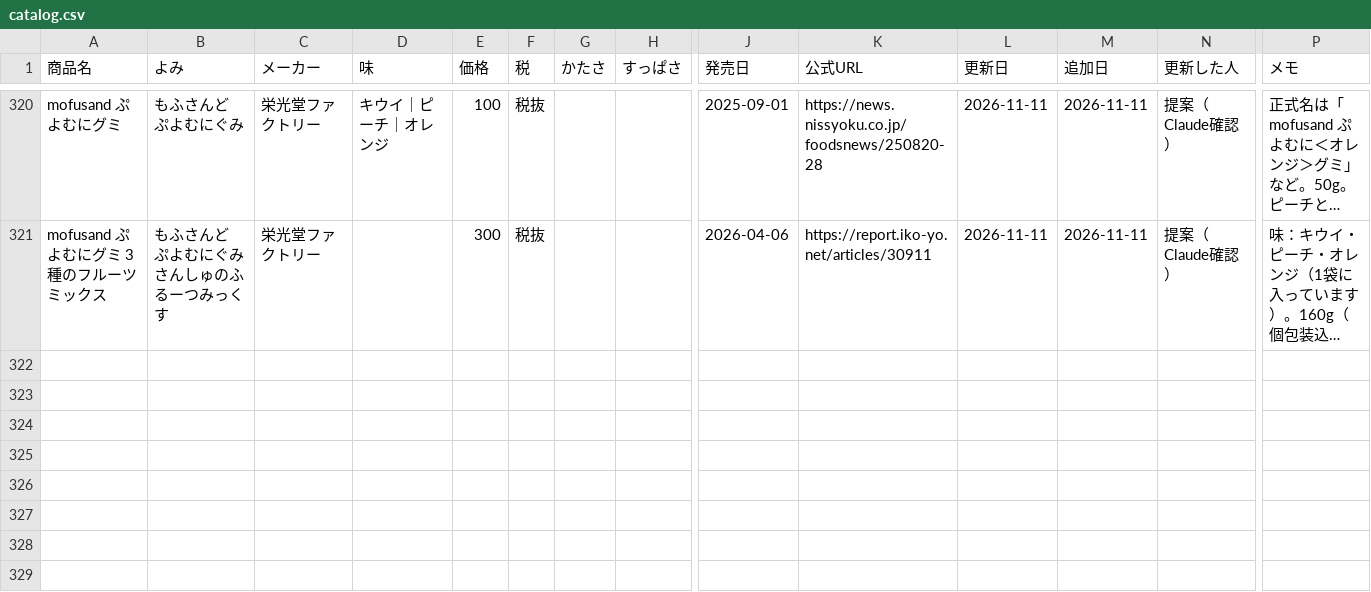
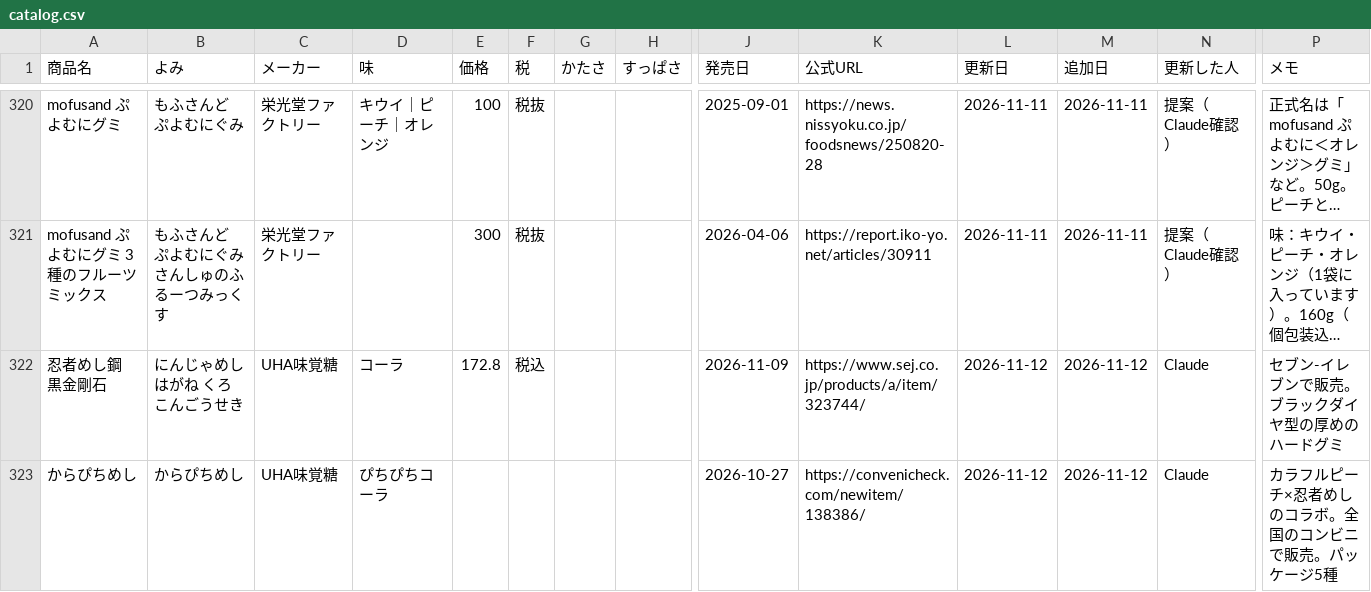
Before and after one commit to hatohat/gumilog, a CSV file: catalog.csv, drawn as a sheet; only a part is shown, gaps mark what is left out; long unchanged cells end in …; rows hold the shown columns only; the diff covers the shown part only; the diff names each change by its address in the sheet, - before the commit and + after, or states it on an @@ line.

```diff
--- a/catalog.csv
+++ b/catalog.csv
+row 322: 忍者めし鋼 黒金剛石 | にんじゃめしはがね くろこんごうせき | UHA味覚糖 | コーラ | 172.8 | 税込 |  |  | 2026-11-09 | https://www.sej.co.jp/products/a/item/323744/ | 2026-11-12 | 2026-11-12 | Claude | セブン-イレブンで販売。ブラックダイヤ型の厚めのハードグミ
+row 323: からぴちめし | からぴちめし | UHA味覚糖 | ぴちぴちコーラ |  |  |  |  | 2026-10-27 | https://convenicheck.com/newitem/138386/ | 2026-11-12 | 2026-11-12 | Claude | カラフルピーチ×忍者めしのコラボ。全国のコンビニで販売。パッケージ5種
```
Also changed, not shown: 2 added rows and 9 edited cells elsewhere in this file, 2 other files.
